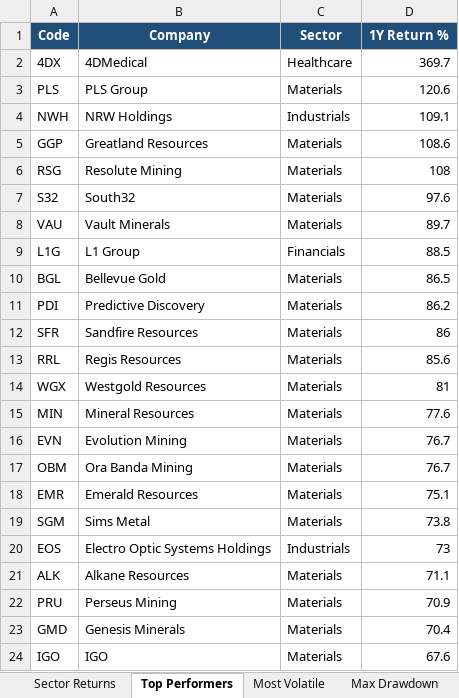
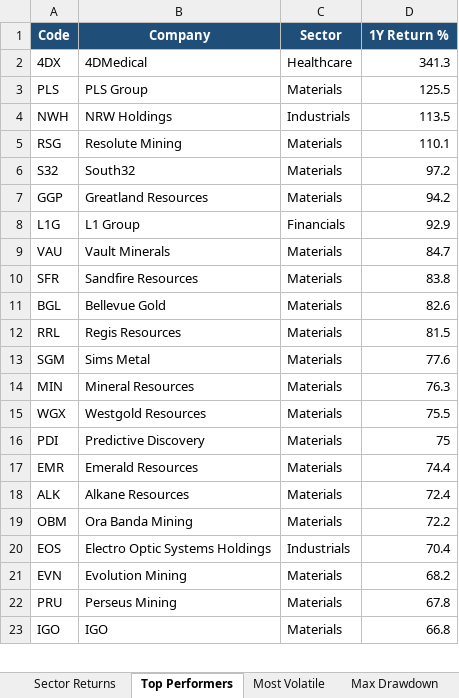
Before and after one commit to anurag7171/asx-market-analytics, an Excel workbook: reports/asx-market-report.xlsx, sheet Top Performers, drawn as a sheet; only a part is shown; values as stored, in another font and other column widths than the file's, no borders; conditional formats not drawn; removed rows and columns are numbered as before the commit, all else as after; the diff covers the shown part only; the diff names each change by its address in the sheet, - before the commit and + after, or states it on an @@ line.

```diff
--- a/reports/asx-market-report.xlsx (sheet Top Performers)
+++ b/reports/asx-market-report.xlsx (sheet Top Performers)
-D2 (1Y Return %): 369.7
+D2 (1Y Return %): 341.3
-D3 (1Y Return %): 120.6
+D3 (1Y Return %): 125.5
-D4 (1Y Return %): 109.1
+D4 (1Y Return %): 113.5
-row 5: GGP | Greatland Resources | Materials | 108.6
-D5 (1Y Return %): 108
+D5 (1Y Return %): 110.1
-D6 (1Y Return %): 97.6
+D6 (1Y Return %): 97.2
-row 8: VAU | Vault Minerals | Materials | 89.7
+row 7: GGP | Greatland Resources | Materials | 94.2
-D8 (1Y Return %): 88.5
+D8 (1Y Return %): 92.9
-row 10: BGL | Bellevue Gold | Materials | 86.5
-row 11: PDI | Predictive Discovery | Materials | 86.2
+row 9: VAU | Vault Minerals | Materials | 84.7
-D10 (1Y Return %): 86
+D10 (1Y Return %): 83.8
+row 11: BGL | Bellevue Gold | Materials | 82.6
-D12 (1Y Return %): 85.6
+D12 (1Y Return %): 81.5
-row 14: WGX | Westgold Resources | Materials | 81
+row 13: SGM | Sims Metal | Materials | 77.6
-D14 (1Y Return %): 77.6
+D14 (1Y Return %): 76.3
-row 16: EVN | Evolution Mining | Materials | 76.7
-row 17: OBM | Ora Banda Mining | Materials | 76.7
+row 15: WGX | Westgold Resources | Materials | 75.5
+row 16: PDI | Predictive Discovery | Materials | 75
-D17 (1Y Return %): 75.1
+D17 (1Y Return %): 74.4
-row 19: SGM | Sims Metal | Materials | 73.8
-row 20: EOS | Electro Optic Systems Holdings | Industrials | 73
-D18 (1Y Return %): 71.1
+D18 (1Y Return %): 72.4
+row 19: OBM | Ora Banda Mining | Materials | 72.2
+row 20: EOS | Electro Optic Systems Holdings | Industrials | 70.4
+row 21: EVN | Evolution Mining | Materials | 68.2
-D22 (1Y Return %): 70.9
+D22 (1Y Return %): 67.8
-row 23: GMD | Genesis Minerals | Materials | 70.4
-D23 (1Y Return %): 67.6
+D23 (1Y Return %): 66.8
```
Also changed, not shown: 2 added rows, 1 removed row and 1 edited cell elsewhere in this sheet, sheet Most Volatile, sheet Sector Turnover, sheet Sector Returns, sheet Max Drawdown, 2 other files.
